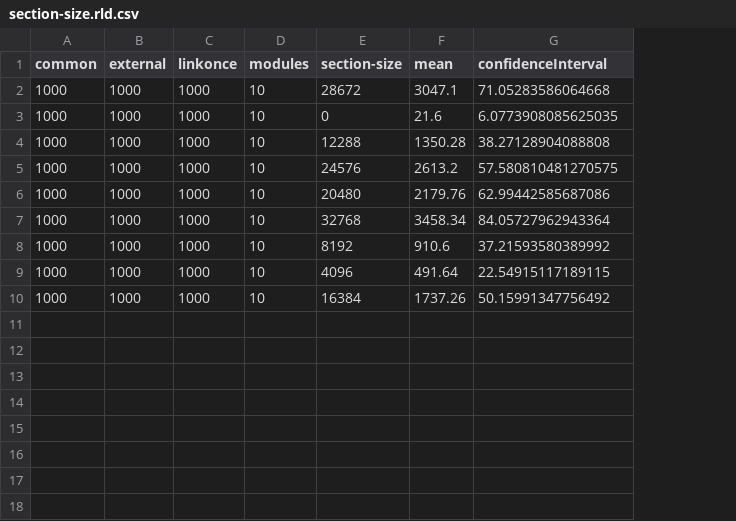
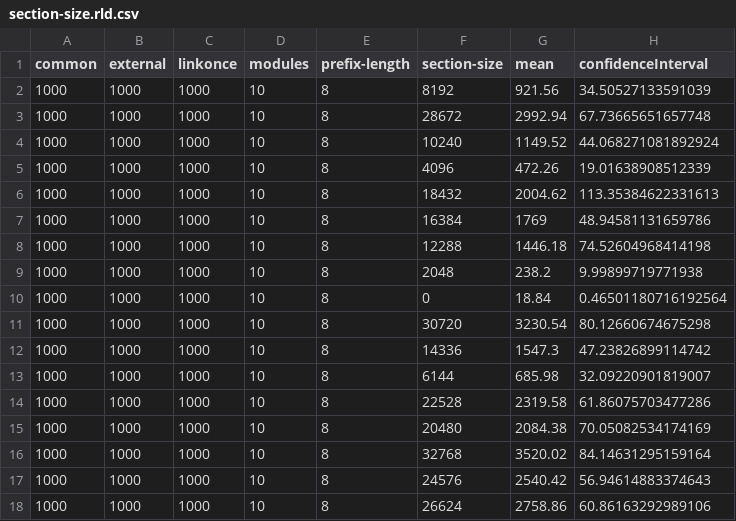
Before and after one commit to SNSystems/timey, a CSV file: results/section-size.rld.csv, drawn as a sheet; removed rows and columns are numbered as before the commit, all else as after; the diff names each change by its address in the sheet, - before the commit and + after, or states it on an @@ line.

```diff
--- a/results/section-size.rld.csv
+++ b/results/section-size.rld.csv
+column E (prefix-length), rows 3-4: 8 | 8; rows 8-9: 8 | 8; rows 15-18: all 8
+row 2: 1000 | 1000 | 1000 | 10 | 8 | 8192 | 921.56 | 34.50527133591039
-G3 (mean): 3047.1
+G3 (mean): 2992.94
-H3 (confidenceInterval): 71.05283586064668
+H3 (confidenceInterval): 67.73665651657748
-F4 (section-size): 0
+F4 (section-size): 10240
-G4 (mean): 21.6
+G4 (mean): 1149.52
-H4 (confidenceInterval): 6.0773908085625035
+H4 (confidenceInterval): 44.068271081892924
+row 5: 1000 | 1000 | 1000 | 10 | 8 | 4096 | 472.26 | 19.01638908512339
+row 6: 1000 | 1000 | 1000 | 10 | 8 | 18432 | 2004.62 | 113.35384622331613
+row 7: 1000 | 1000 | 1000 | 10 | 8 | 16384 | 1769 | 48.94581131659786
-G8 (mean): 1350.28
+G8 (mean): 1446.18
-H8 (confidenceInterval): 38.27128904088808
+H8 (confidenceInterval): 74.52604968414198
-F9 (section-size): 24576
+F9 (section-size): 2048
-G9 (mean): 2613.2
+G9 (mean): 238.2
-H9 (confidenceInterval): 57.580810481270575
+H9 (confidenceInterval): 9.99899719771938
+row 10: 1000 | 1000 | 1000 | 10 | 8 | 0 | 18.84 | 0.46501180716192564
+row 11: 1000 | 1000 | 1000 | 10 | 8 | 30720 | 3230.54 | 80.12660674675298
+row 12: 1000 | 1000 | 1000 | 10 | 8 | 14336 | 1547.3 | 47.23826899114742
+row 13: 1000 | 1000 | 1000 | 10 | 8 | 6144 | 685.98 | 32.09220901819007
+row 14: 1000 | 1000 | 1000 | 10 | 8 | 22528 | 2319.58 | 61.86075703477286
-G15 (mean): 2179.76
+G15 (mean): 2084.38
-H15 (confidenceInterval): 62.99442585687086
+H15 (confidenceInterval): 70.05082534174169
-G16 (mean): 3458.34
+G16 (mean): 3520.02
-H16 (confidenceInterval): 84.05727962943364
+H16 (confidenceInterval): 84.14631295159164
-F17 (section-size): 8192
+F17 (section-size): 24576
-G17 (mean): 910.6
+G17 (mean): 2540.42
-H17 (confidenceInterval): 37.21593580389992
+H17 (confidenceInterval): 56.94614883374643
-F18 (section-size): 4096
+F18 (section-size): 26624
-G18 (mean): 491.64
+G18 (mean): 2758.86
-H18 (confidenceInterval): 22.54915117189115
+H18 (confidenceInterval): 60.86163292989106
-row 10: 1000 | 1000 | 1000 | 10 | 16384 | 1737.26 | 50.15991347756492
```
Also changed, not shown: results/common.ld.lld.csv, results/common.rld.csv, 20 other files.
